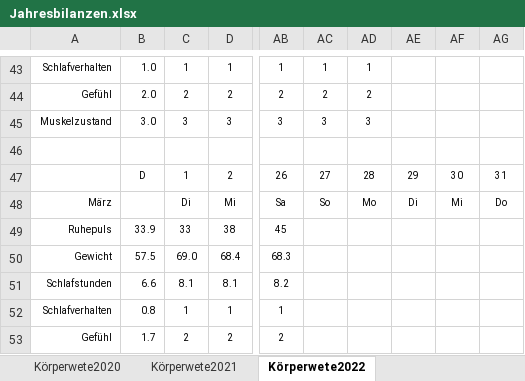
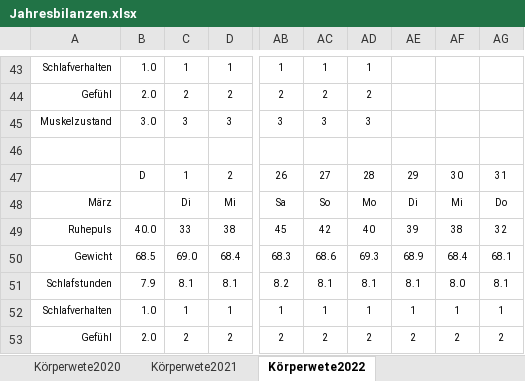
Before and after one commit to markushaas29/BackupPrivates, an Excel workbook: Jahresbilanzen.xlsx, sheet Körperwete2022, drawn as a sheet; only a part is shown, gaps mark what is left out; values as stored, in another font and other column widths than the file's, no borders; the diff covers the shown part only; the diff names each change by its address in the sheet, - before the commit and + after, or states it on an @@ line.

```diff
--- a/Jahresbilanzen.xlsx (sheet Körperwete2022)
+++ b/Jahresbilanzen.xlsx (sheet Körperwete2022)
-B49: 33.9
+B49: 40.0
-AC49: (empty)
+AC49: 42
-AD49: (empty)
+AD49: 40
-AE49: (empty)
+AE49: 39
-AF49: (empty)
+AF49: 38
-AG49: (empty)
+AG49: 32
-B50: 57.5
+B50: 68.5
-AC50: (empty)
+AC50: 68.6
-AD50: (empty)
+AD50: 69.3
-AE50: (empty)
+AE50: 68.9
-AF50: (empty)
+AF50: 68.4
-AG50: (empty)
+AG50: 68.1
-B51: 6.6
+B51: 7.9
-AC51: (empty)
+AC51: 8.1
-AD51: (empty)
+AD51: 8.1
-AE51: (empty)
+AE51: 8.1
-AF51: (empty)
+AF51: 8.0
-AG51: (empty)
+AG51: 8.1
-B52: 0.8
+B52: 1.0
-AC52: (empty)
+AC52: 1
-AD52: (empty)
+AD52: 1
-AE52: (empty)
+AE52: 1
-AF52: (empty)
+AF52: 1
-AG52: (empty)
+AG52: 1
-B53: 1.7
+B53: 2.0
-AC53: (empty)
+AC53: 2
-AD53: (empty)
+AD53: 2
-AE53: (empty)
+AE53: 2
-AF53: (empty)
+AF53: 2
-AG53: (empty)
+AG53: 2
```
Also changed, not shown: 12 added rows, 12 removed rows and 6 edited cells elsewhere in this sheet, Ausgaben2022.xlsx.
